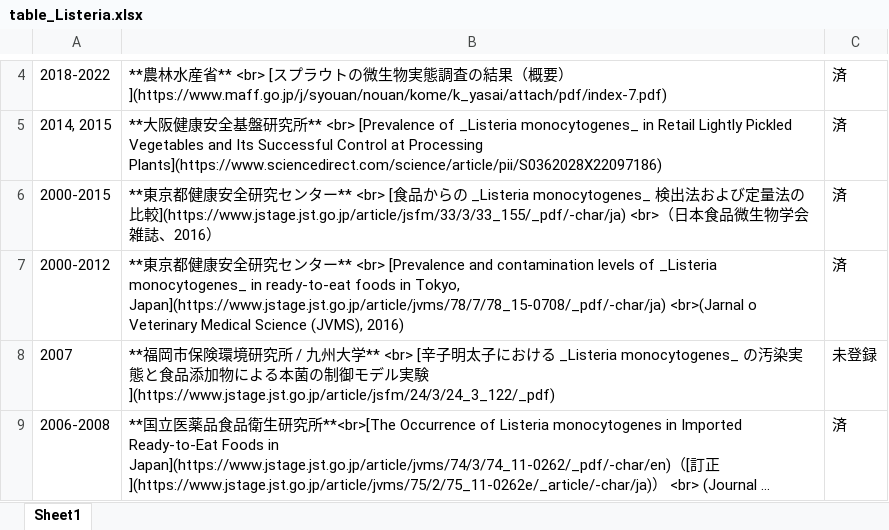
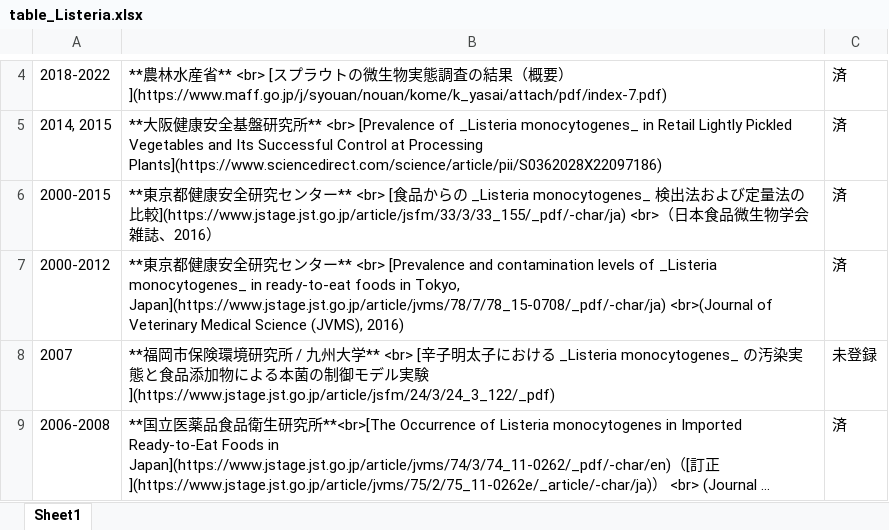
Before and after one commit to kento-koyama/food_micro_data_risk, an Excel workbook: tables/table_Listeria.xlsx, sheet Sheet1, drawn as a sheet; only a part is shown, gaps mark what is left out; long unchanged cells end in …; values as stored, in another font and other column widths than the file's, no borders; the diff names each change by its address in the sheet, - before the commit and + after, or states it on an @@ line.

```diff
--- a/tables/table_Listeria.xlsx (sheet Sheet1)
+++ b/tables/table_Listeria.xlsx (sheet Sheet1)
-B7: …Tokyo, Japan](https://www.jstage.jst.go.jp/article/jvms/78/7/78_15-0708/_pdf/-char/ja) <br>(Jarnal o Veterinary Medical…
+B7: …Tokyo, Japan](https://www.jstage.jst.go.jp/article/jvms/78/7/78_15-0708/_pdf/-char/ja) <br>(Journal of Veterinary Medical…
```
Also changed, not shown: tables/table_Campylobacter.xlsx, tables/table_Clostridium.xlsx, 4 other files.
